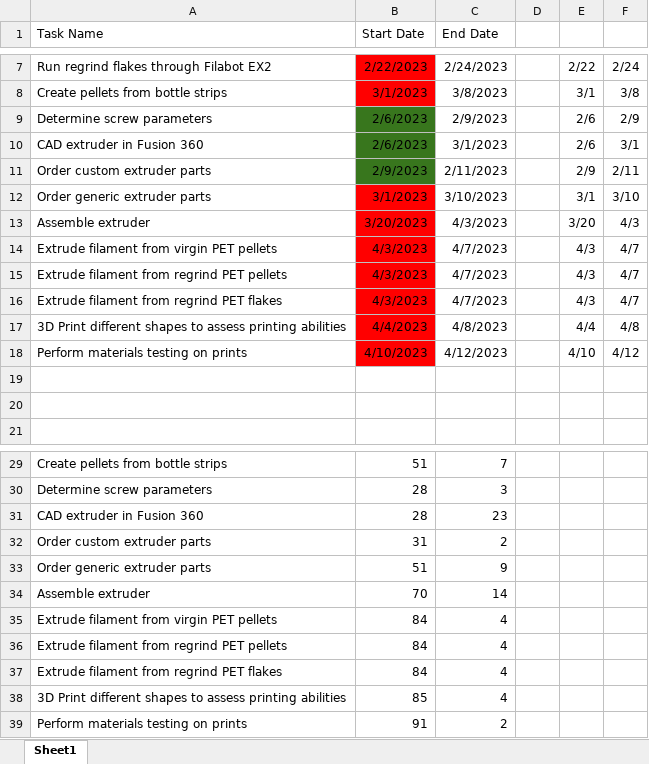
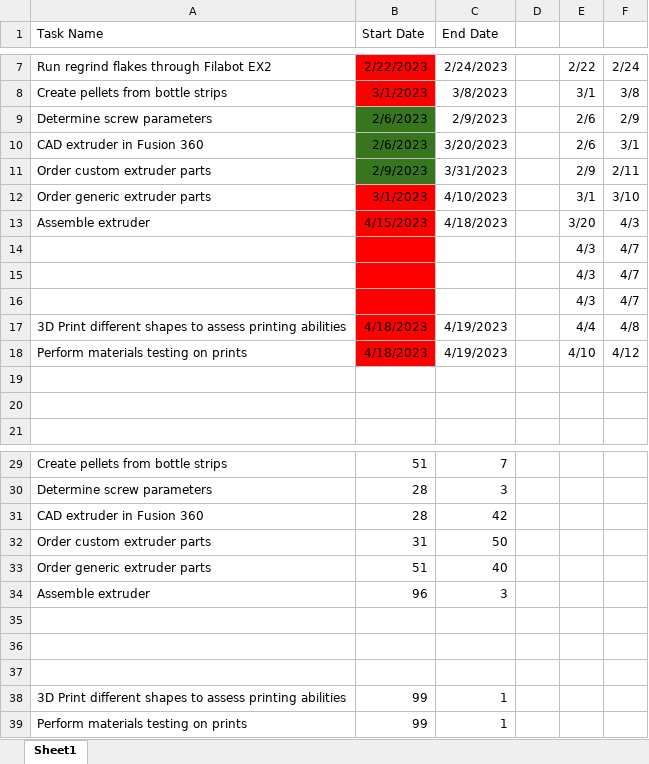
Before and after one commit to melmarszal/PET-extruder, an Excel workbook: Report Components/Gantt Chart.xlsx, sheet Sheet1, drawn as a sheet; only a part is shown, gaps mark what is left out; values as stored, in another font and other column widths than the file's, no borders; charts and pictures not drawn; removed rows and columns are numbered as before the commit, all else as after; the diff names each change by its address in the sheet, - before the commit and + after, or states it on an @@ line.

```diff
--- a/Report Components/Gantt Chart.xlsx (sheet Sheet1)
+++ b/Report Components/Gantt Chart.xlsx (sheet Sheet1)
-C10 (End Date): 3/1/2023
+C10 (End Date): 3/20/2023
-C11 (End Date): 2/11/2023
+C11 (End Date): 3/31/2023
-C12 (End Date): 3/10/2023
+C12 (End Date): 4/10/2023
-B13 (Start Date): 3/20/2023
+B13 (Start Date): 4/15/2023
-C13 (End Date): 4/3/2023
+C13 (End Date): 4/18/2023
-row 14: Extrude filament from virgin PET pellets | 4/3/2023 | 4/7/2023 |  | 4/3 | 4/7
-row 15: Extrude filament from regrind PET pellets | 4/3/2023 | 4/7/2023 |  | 4/3 | 4/7
-row 16: Extrude filament from regrind PET flakes | 4/3/2023 | 4/7/2023 |  | 4/3 | 4/7
+row 14:  |  |  |  | 4/3 | 4/7
+row 15:  |  |  |  | 4/3 | 4/7
+row 16:  |  |  |  | 4/3 | 4/7
-B17 (Start Date): 4/4/2023
+B17 (Start Date): 4/18/2023
-C17 (End Date): 4/8/2023
+C17 (End Date): 4/19/2023
-B18 (Start Date): 4/10/2023
+B18 (Start Date): 4/18/2023
-C18 (End Date): 4/12/2023
+C18 (End Date): 4/19/2023
-C31 (End Date): 23
+C31 (End Date): 42
-C32 (End Date): 2
+C32 (End Date): 50
-C33 (End Date): 9
+C33 (End Date): 40
-B34 (Start Date): 70
+B34 (Start Date): 96
-C34 (End Date): 14
+C34 (End Date): 3
-row 35: Extrude filament from virgin PET pellets | 84 | 4
+row 35: (empty)
-row 36: Extrude filament from regrind PET pellets | 84 | 4
+row 36: (empty)
-row 37: Extrude filament from regrind PET flakes | 84 | 4
+row 37: (empty)
-B38 (Start Date): 85
+B38 (Start Date): 99
-C38 (End Date): 4
+C38 (End Date): 1
-B39 (Start Date): 91
+B39 (Start Date): 99
-C39 (End Date): 2
+C39 (End Date): 1
```
Also changed, not shown: charts or pictures, Economic Analysis/Extruder Component Costing.xlsx, Report Components/HAZOP Senior Design.xlsx, 22 other files.
